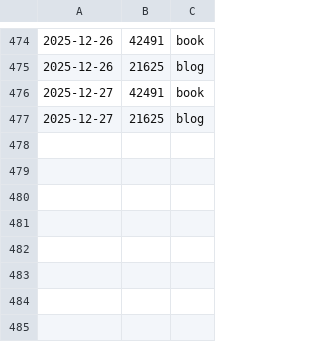
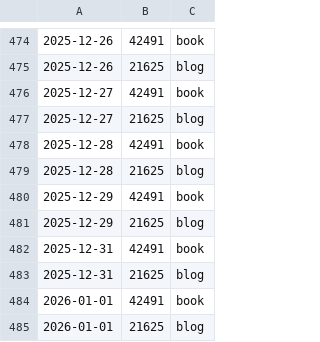
Before and after one commit to pve/hugo-site-dias, a CSV file: word_count_log.csv, drawn as a sheet; only a part is shown, gaps mark what is left out.

```diff
--- a/word_count_log.csv
+++ b/word_count_log.csv
@@ -477 +477,9 @@
 2025-12-27,    21625, blog
+2025-12-28,    42491, book
+2025-12-28,    21625, blog
+2025-12-29,    42491, book
+2025-12-29,    21625, blog
+2025-12-31,    42491, book
+2025-12-31,    21625, blog
+2026-01-01,    42491, book
+2026-01-01,    21625, blog
```
Also changed, not shown: 1 other file.
